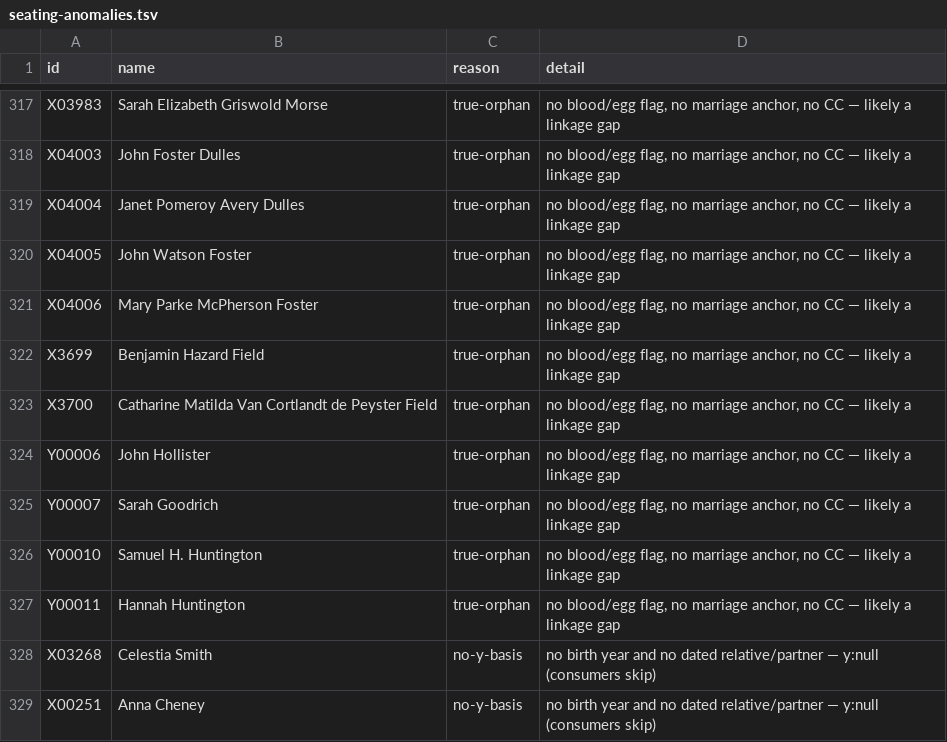
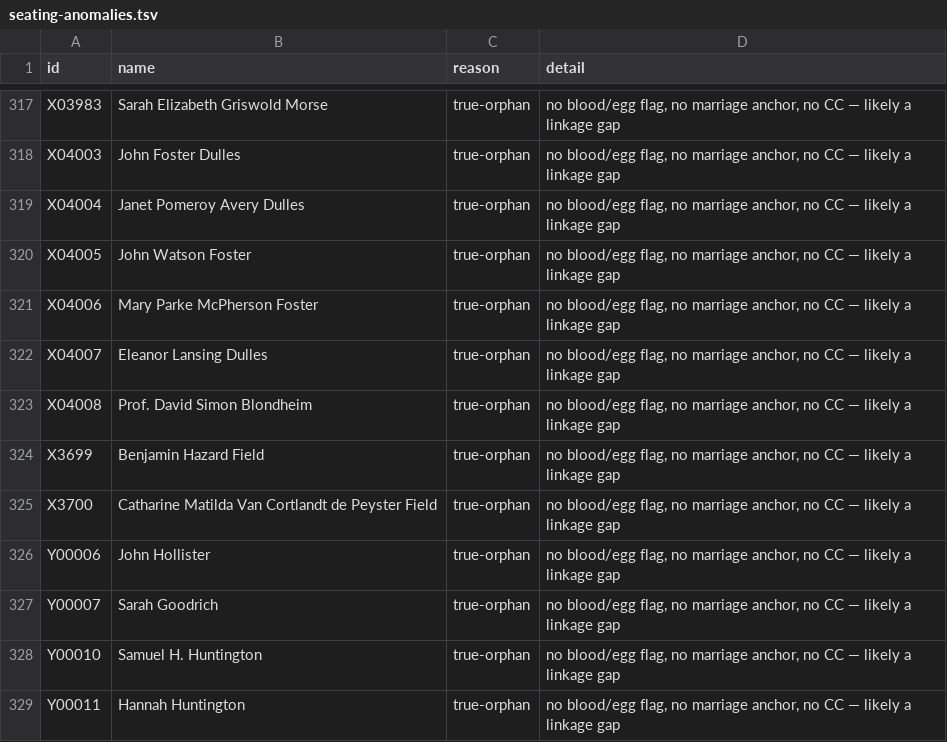
Before and after one commit to 35degrees/hookerfamily041726, a TSV file: seating-anomalies.tsv, drawn as a sheet; only a part is shown, gaps mark what is left out; the shorter side is filled out with more unchanged rows.

Commit message:
Eleanor Lansing Dulles and David Blondheim; the third sibling

```diff
--- a/seating-anomalies.tsv
+++ b/seating-anomalies.tsv
@@ -321,2 +321,4 @@ X04005	John Watson Foster	true-orphan	no blood/egg flag, no marriage anchor, no
 X04006	Mary Parke McPherson Foster	true-orphan	no blood/egg flag, no marriage anchor, no CC — likely a linkage gap
+X04007	Eleanor Lansing Dulles	true-orphan	no blood/egg flag, no marriage anchor, no CC — likely a linkage gap
+X04008	Prof. David Simon Blondheim	true-orphan	no blood/egg flag, no marriage anchor, no CC — likely a linkage gap
 X3699	Benjamin Hazard Field	true-orphan	no blood/egg flag, no marriage anchor, no CC — likely a linkage gap
```
Also changed, not shown: 1 other file.
